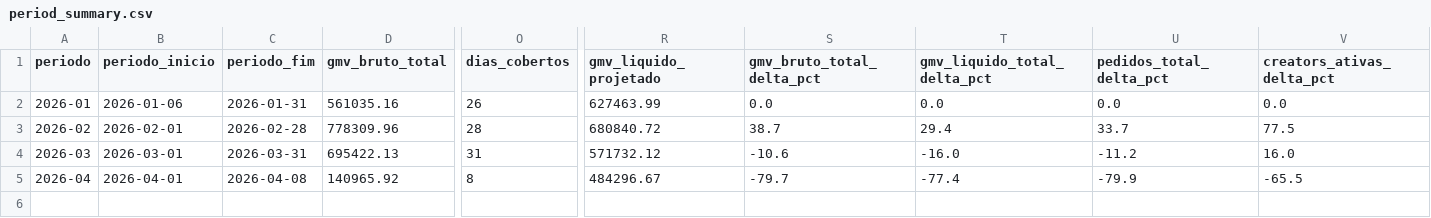
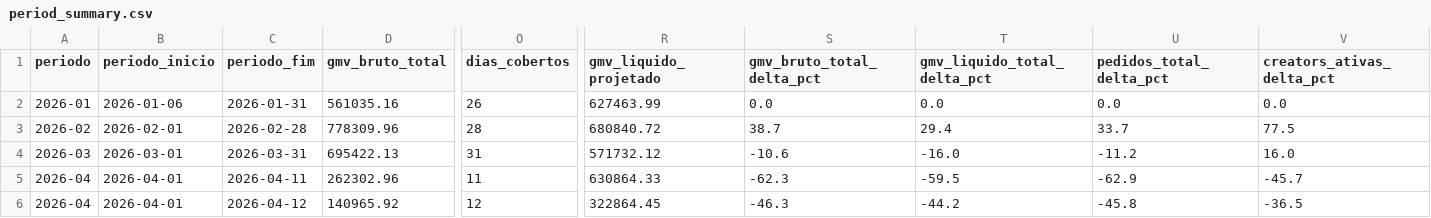
Before and after one commit to Ba44o/git-remote--v, a CSV file: warehouse/period_summary.csv, drawn as a sheet; only a part is shown, gaps mark what is left out; addresses are those after the commit; rows hold the shown columns only; the diff names each change by its address in the sheet, - before the commit and + after, or states it on an @@ line.

Commit message:
warehouse: importação período 2026-04 [etl-bot]

```diff
--- a/warehouse/period_summary.csv
+++ b/warehouse/period_summary.csv
+row 5: 2026-04 | 2026-04-01 | 2026-04-11 | 262302.96 | 11 | 630864.33 | -62.3 | -59.5 | -62.9 | -45.7
-C6 (periodo_fim): 2026-04-08
+C6 (periodo_fim): 2026-04-12
-O6 (dias_cobertos): 8
+O6 (dias_cobertos): 12
-R6 (gmv_liquido_projetado): 484296.67
+R6 (gmv_liquido_projetado): 322864.45
-S6 (gmv_bruto_total_delta_pct): -79.7
+S6 (gmv_bruto_total_delta_pct): -46.3
-T6 (gmv_liquido_total_delta_pct): -77.4
+T6 (gmv_liquido_total_delta_pct): -44.2
-U6 (pedidos_total_delta_pct): -79.9
+U6 (pedidos_total_delta_pct): -45.8
-V6 (creators_ativas_delta_pct): -65.5
+V6 (creators_ativas_delta_pct): -36.5
```
Also changed, not shown: 3 other files.
